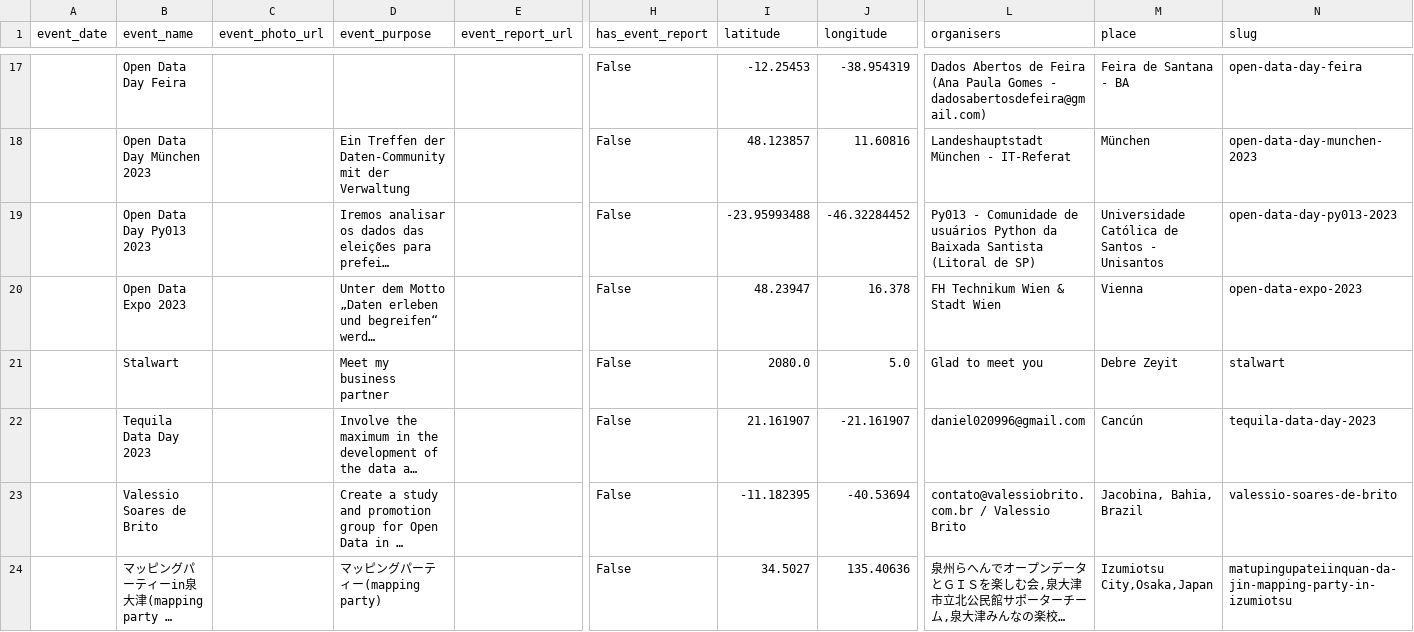
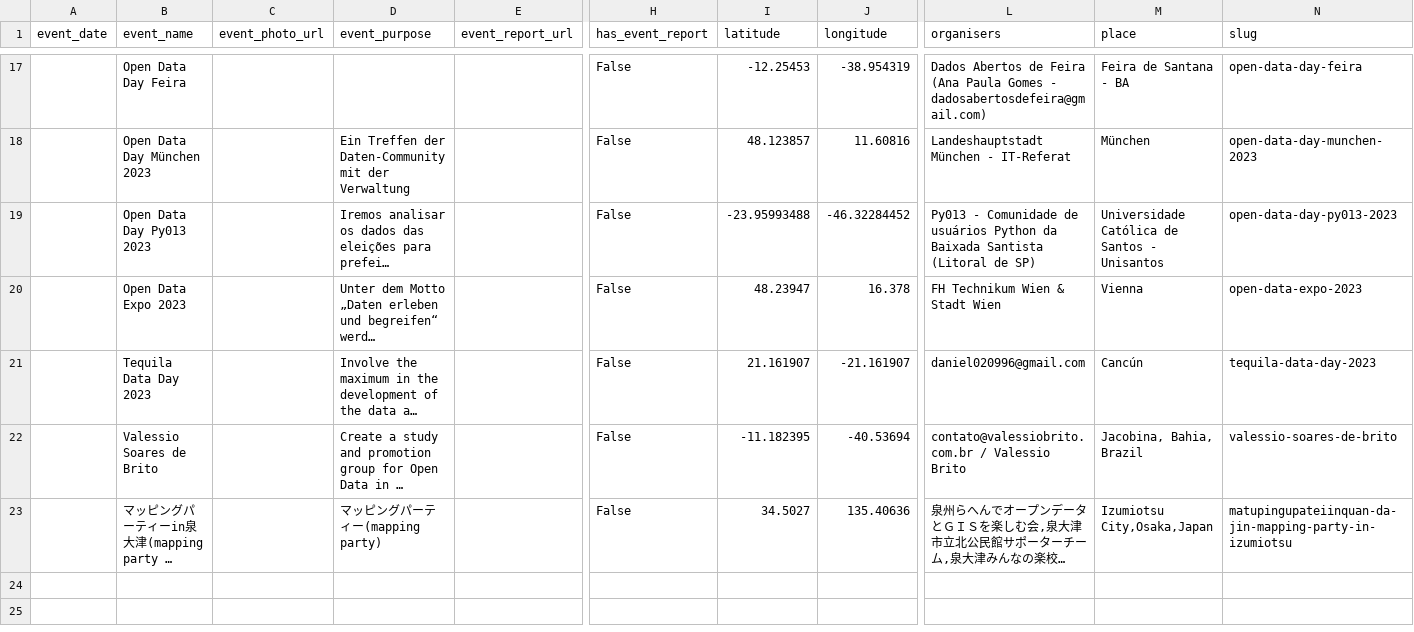
Before and after one commit to okfn/opendataday, a CSV file: Datasets/Events 2023.csv, drawn as a sheet; only a part is shown, gaps mark what is left out; long unchanged cells end in …; rows hold the shown columns only; the diff names each change by its address in the sheet, - before the commit and + after, or states it on an @@ line.

```diff
--- a/Datasets/Events 2023.csv
+++ b/Datasets/Events 2023.csv
-row 21:  | Stalwart |  | Meet my business partner |  | False | 2080.0 | 5.0 | Glad to meet you | Debre Zeyit | stalwart
```
Also changed, not shown: 1 other file.
